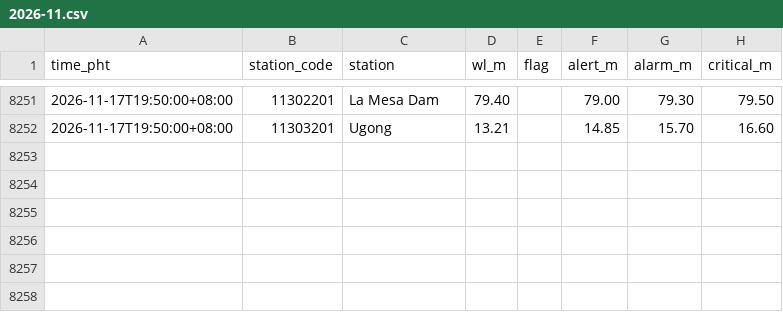
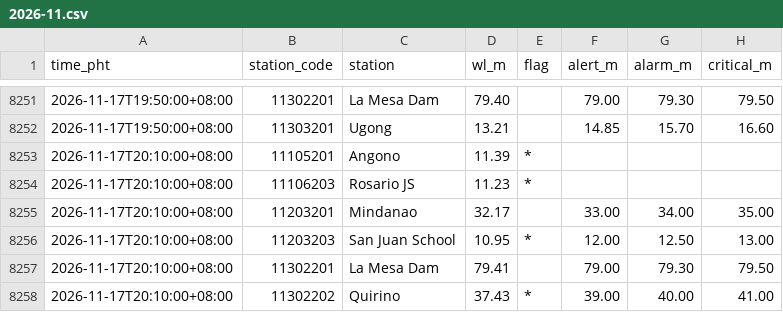
Before and after one commit to krystasis/ph-hazards, a CSV file: data/river_levels/2026-11.csv, drawn as a sheet; only a part is shown, gaps mark what is left out.

```diff
--- a/data/river_levels/2026-11.csv
+++ b/data/river_levels/2026-11.csv
@@ -8252 +8252,7 @@ time_pht,station_code,station,wl_m,flag,alert_m,alarm_m,critical_m
 2026-11-17T19:50:00+08:00,11303201,Ugong,13.21,,14.85,15.70,16.60
+2026-11-17T20:10:00+08:00,11105201,Angono,11.39,*,,,
+2026-11-17T20:10:00+08:00,11106203,Rosario JS,11.23,*,,,
+2026-11-17T20:10:00+08:00,11203201,Mindanao,32.17,,33.00,34.00,35.00
+2026-11-17T20:10:00+08:00,11203203,San Juan School,10.95,*,12.00,12.50,13.00
+2026-11-17T20:10:00+08:00,11302201,La Mesa Dam,79.41,,79.00,79.30,79.50
+2026-11-17T20:10:00+08:00,11302202,Quirino,37.43,*,39.00,40.00,41.00
```
Also changed, not shown: data/earthquakes/2026-11.csv, 4 other files.
